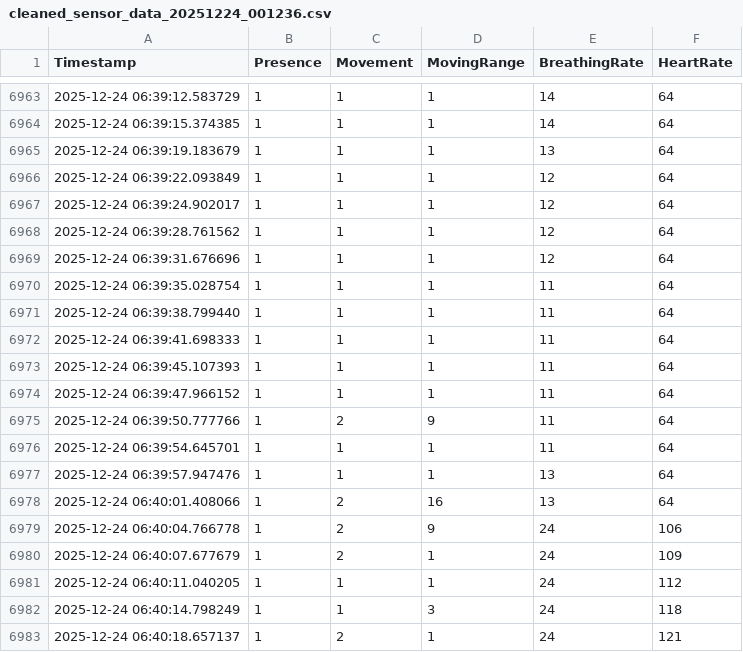
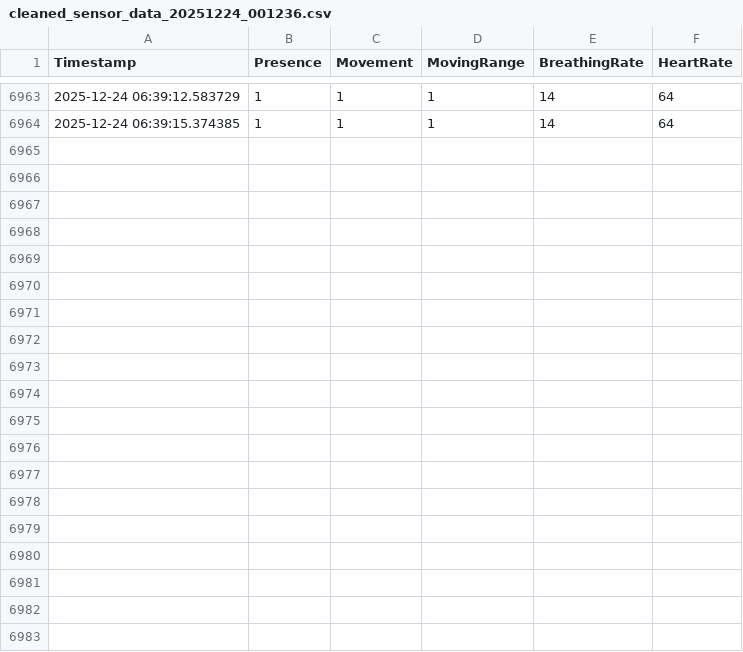
Before and after one commit to atsu0514/wif_ver, a CSV file: cleaned_data/cleaned_sensor_data_20251224_001236.csv, drawn as a sheet; only a part is shown, gaps mark what is left out.

```diff
--- a/cleaned_data/cleaned_sensor_data_20251224_001236.csv
+++ b/cleaned_data/cleaned_sensor_data_20251224_001236.csv
@@ -6964,20 +6964 @@ Timestamp,Presence,Movement,MovingRange,BreathingRate,HeartRate
 2025-12-24 06:39:15.374385,1,1,1,14,64
-2025-12-24 06:39:19.183679,1,1,1,13,64
-2025-12-24 06:39:22.093849,1,1,1,12,64
-2025-12-24 06:39:24.902017,1,1,1,12,64
-2025-12-24 06:39:28.761562,1,1,1,12,64
-2025-12-24 06:39:31.676696,1,1,1,12,64
-2025-12-24 06:39:35.028754,1,1,1,11,64
-2025-12-24 06:39:38.799440,1,1,1,11,64
-2025-12-24 06:39:41.698333,1,1,1,11,64
-2025-12-24 06:39:45.107393,1,1,1,11,64
-2025-12-24 06:39:47.966152,1,1,1,11,64
-2025-12-24 06:39:50.777766,1,2,9,11,64
-2025-12-24 06:39:54.645701,1,1,1,11,64
-2025-12-24 06:39:57.947476,1,1,1,13,64
-2025-12-24 06:40:01.408066,1,2,16,13,64
-2025-12-24 06:40:04.766778,1,2,9,24,106
-2025-12-24 06:40:07.677679,1,2,1,24,109
-2025-12-24 06:40:11.040205,1,1,1,24,112
-2025-12-24 06:40:14.798249,1,1,3,24,118
-2025-12-24 06:40:18.657137,1,2,1,24,121
```
Also changed, not shown: cleaned_data/cleaned_sensor_data_20251211_145537.csv, cleaned_data/cleaned_sensor_data_20251213_160339.csv, 39 other files.
